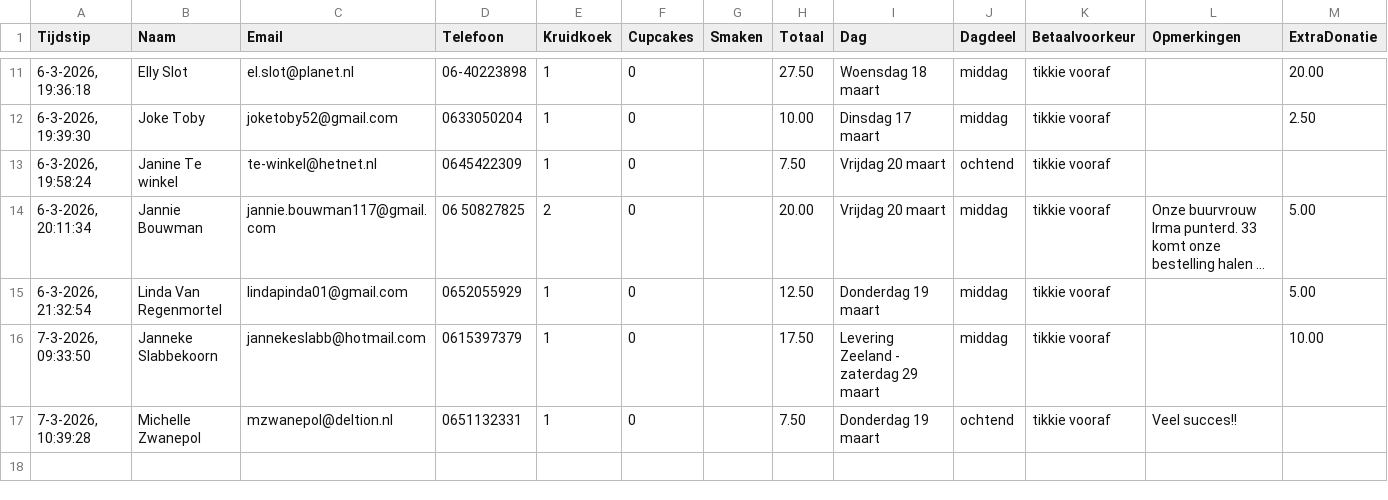
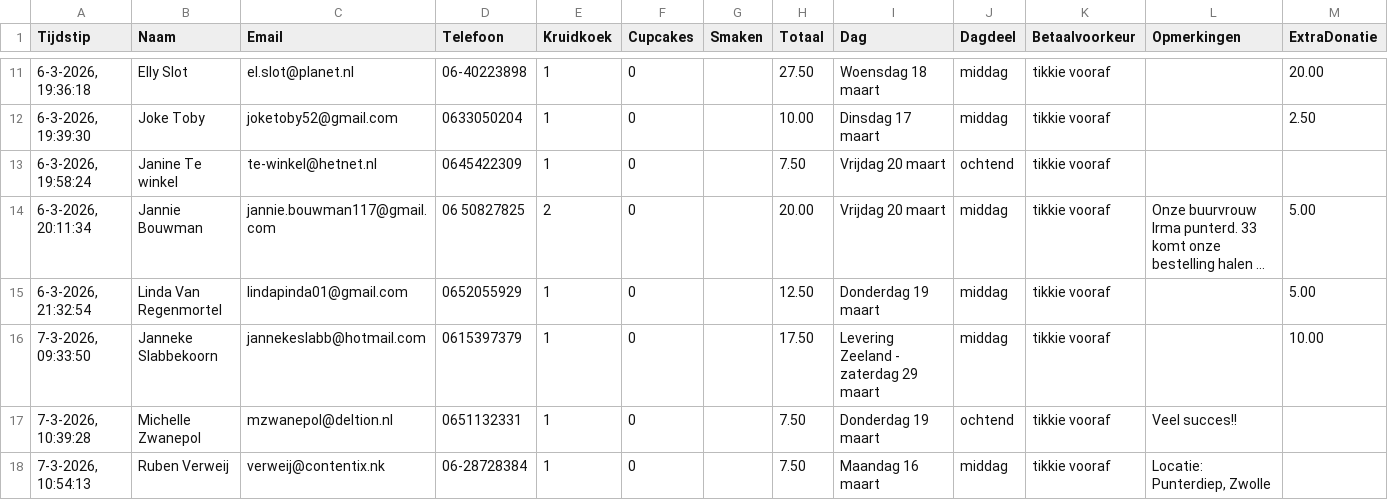
Before and after one commit to cjslabbekoorn-cmd/bakactie-Henco, a CSV file: bestellingen.csv, drawn as a sheet; only a part is shown, gaps mark what is left out; long unchanged cells end in …; the diff names each change by its address in the sheet, - before the commit and + after, or states it on an @@ line.

Commit message:
Nieuwe bestelling

```diff
--- a/bestellingen.csv
+++ b/bestellingen.csv
+row 18: 7-3-2026, 10:54:13 | Ruben Verweij | verweij@contentix.nk | 06-28728384 | 1 | 0 |  | 7.50 | Maandag 16 maart | middag | tikkie vooraf | Locatie: Punterdiep, Zwolle
```
